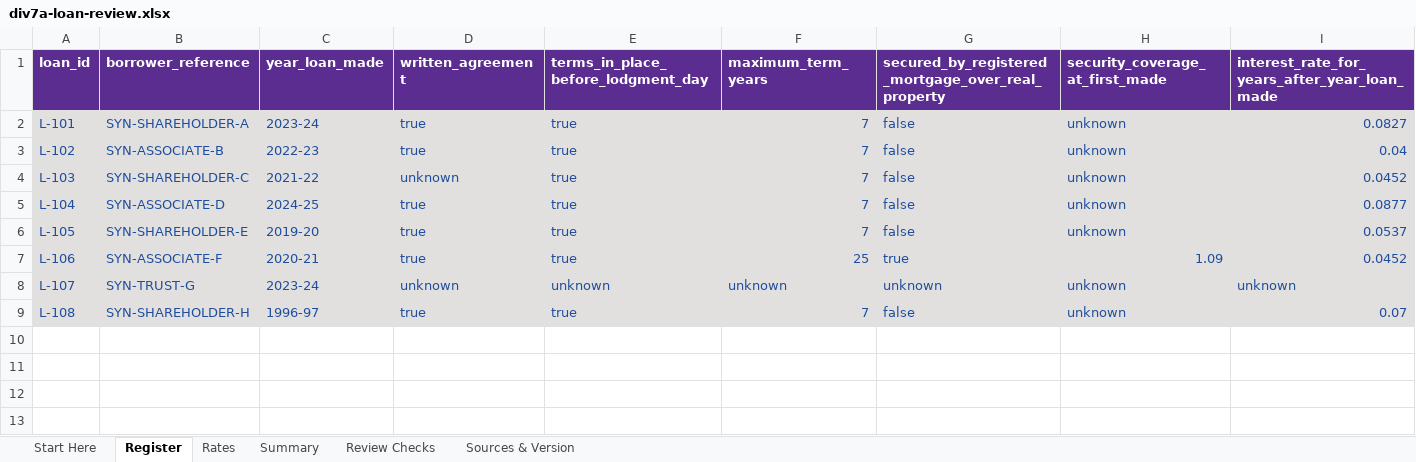
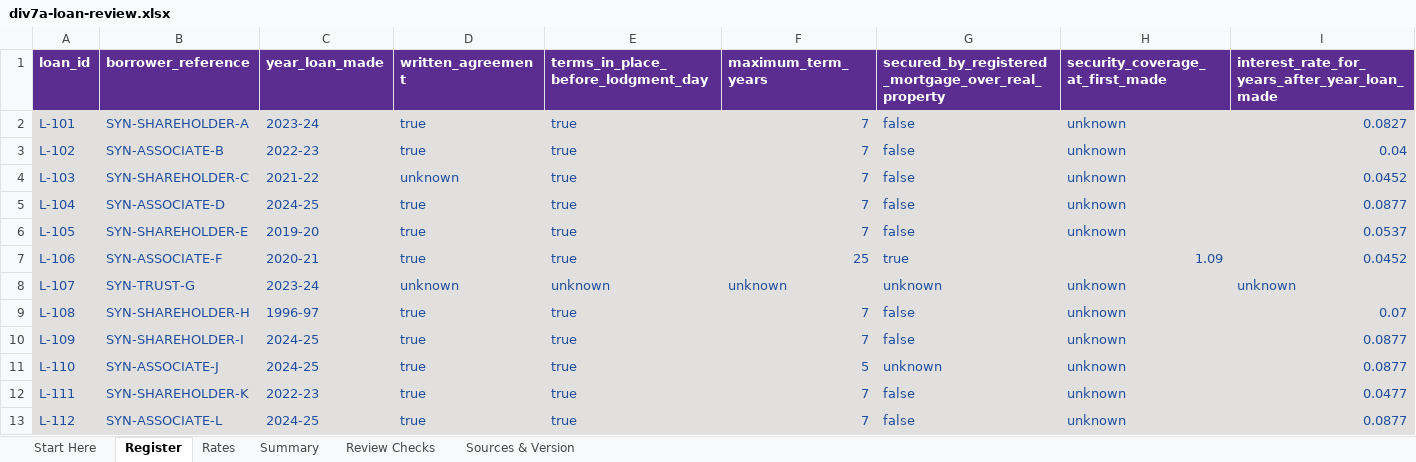
Before and after one commit to ryanduguid/australian-accounting, an Excel workbook: packages/div7a-loan-review/workbooks/div7a-loan-review.xlsx, sheet Register, drawn as a sheet; only a part is shown; values as stored, in another font and other column widths than the file's, no borders; table styles not drawn; rows hold the shown columns only; the diff names each change by its address in the sheet, - before the commit and + after, or states it on an @@ line.

Commit message:
fix(div7a): refuse the 3 remaining-term cases in the Excel workbook
The workbook worked a repayment, and could show a shortfall, where the
engine's register review refuses one: a remaining term longer than the
s 109N(3) maximum term from the row's security facts, than
maximum_term_years, or than that term less the years since the loan year.
It now refuses them in the engine's order, after a nil remaining term and
before a nil rate.

The mixed sample gains 4 fabricated rows (L-109 to L-112), one per refusal
and an accepted boundary; the frozen engine review and workbook model are
regenerated, and the root workbook test also holds each refusal's reason to
the engine's first reason code.

```diff
--- a/packages/div7a-loan-review/workbooks/div7a-loan-review.xlsx (sheet Register)
+++ b/packages/div7a-loan-review/workbooks/div7a-loan-review.xlsx (sheet Register)
+row 10: L-109 | SYN-SHAREHOLDER-I | 2024-25 | true | true | 7 | false | unknown | 0.0877
+row 11: L-110 | SYN-ASSOCIATE-J | 2024-25 | true | true | 5 | unknown | unknown | 0.0877
+row 12: L-111 | SYN-SHAREHOLDER-K | 2022-23 | true | true | 7 | false | unknown | 0.0477
+row 13: L-112 | SYN-ASSOCIATE-L | 2024-25 | true | true | 7 | false | unknown | 0.0877
```
Also changed, not shown: sheet Summary, sheet Review Checks, sheet Sources & Version, hidden cells, 8 other files.
